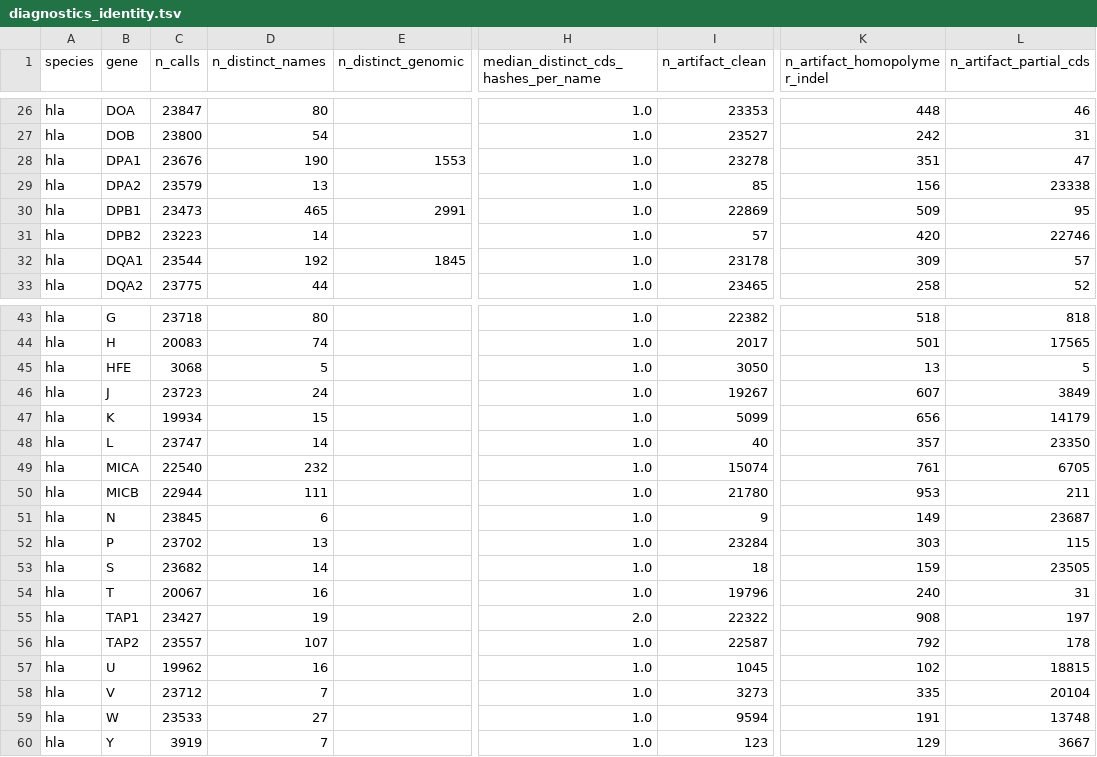
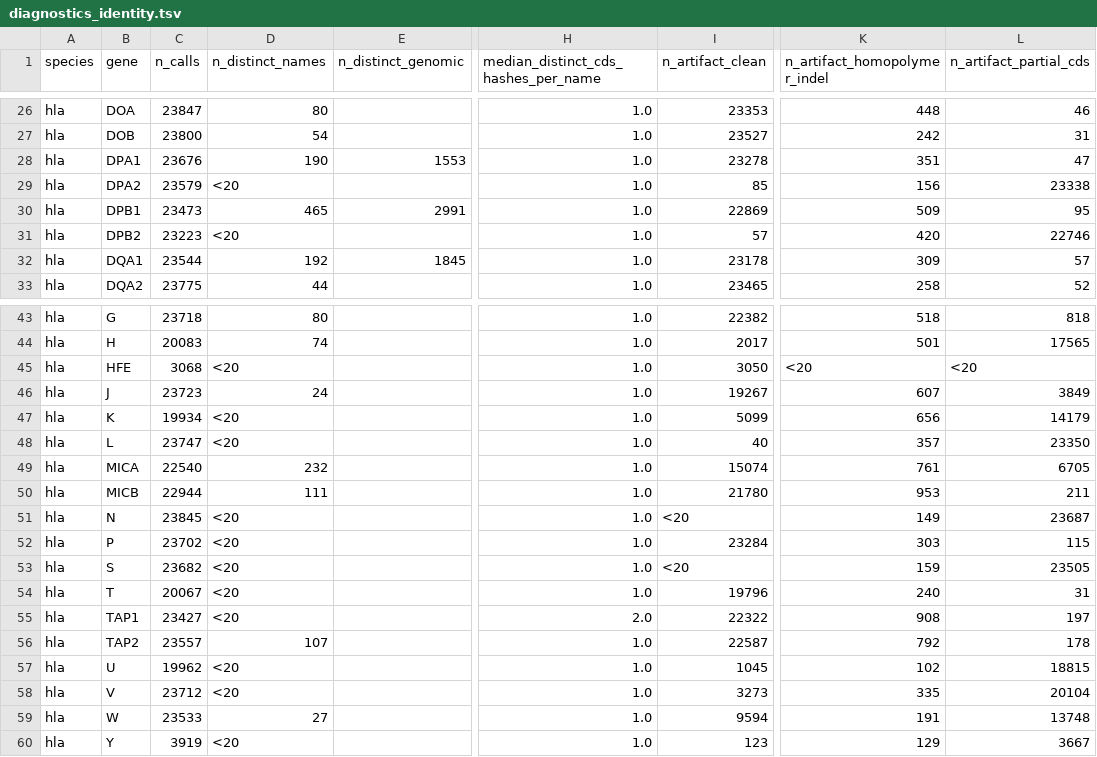
Before and after one commit to marcserranos/pilot-validation, a TSV file: reports/hla_popgen/44_kir_recurrence_saturation/diagnostics_identity.tsv, drawn as a sheet; only a part is shown, gaps mark what is left out; the diff covers the shown part only; the diff names each change by its address in the sheet, - before the commit and + after, or states it on an @@ line.

```diff
--- a/reports/hla_popgen/44_kir_recurrence_saturation/diagnostics_identity.tsv
+++ b/reports/hla_popgen/44_kir_recurrence_saturation/diagnostics_identity.tsv
-D29 (n_distinct_names): 13
+D29 (n_distinct_names): <20
-D31 (n_distinct_names): 14
+D31 (n_distinct_names): <20
-D45 (n_distinct_names): 5
+D45 (n_distinct_names): <20
-K45 (n_artifact_homopolymer_indel): 13
+K45 (n_artifact_homopolymer_indel): <20
-L45 (n_artifact_partial_cds): 5
+L45 (n_artifact_partial_cds): <20
-D47 (n_distinct_names): 15
+D47 (n_distinct_names): <20
-D48 (n_distinct_names): 14
+D48 (n_distinct_names): <20
-D51 (n_distinct_names): 6
+D51 (n_distinct_names): <20
-I51 (n_artifact_clean): 9
+I51 (n_artifact_clean): <20
-D52 (n_distinct_names): 13
+D52 (n_distinct_names): <20
-D53 (n_distinct_names): 14
+D53 (n_distinct_names): <20
-I53 (n_artifact_clean): 18
+I53 (n_artifact_clean): <20
-D54 (n_distinct_names): 16
+D54 (n_distinct_names): <20
-D55 (n_distinct_names): 19
+D55 (n_distinct_names): <20
-D57 (n_distinct_names): 16
+D57 (n_distinct_names): <20
-D58 (n_distinct_names): 7
+D58 (n_distinct_names): <20
-D60 (n_distinct_names): 7
+D60 (n_distinct_names): <20
```
Also changed, not shown: 14 edited cells elsewhere in this file, reports/hla_popgen/44_kir_recurrence_saturation/artifact_qc.tsv, reports/hla_popgen/44_kir_recurrence_saturation/genomic_artifact_qc.tsv, 10 other files.
